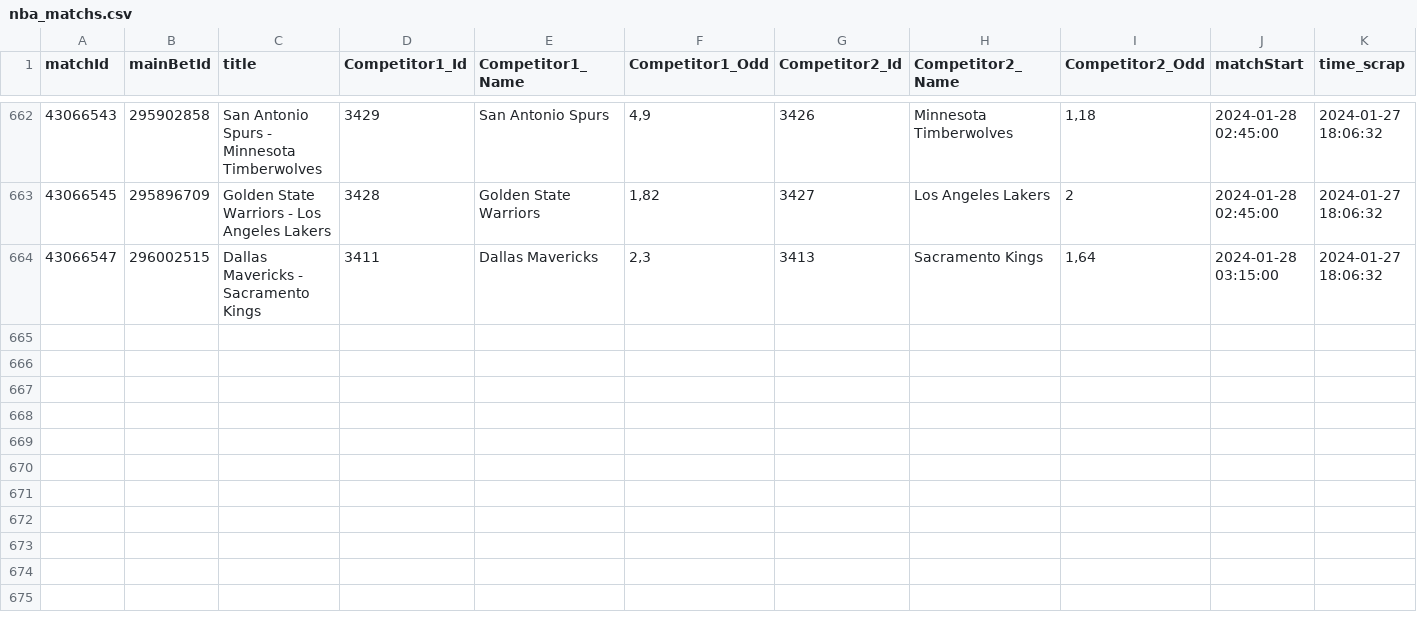
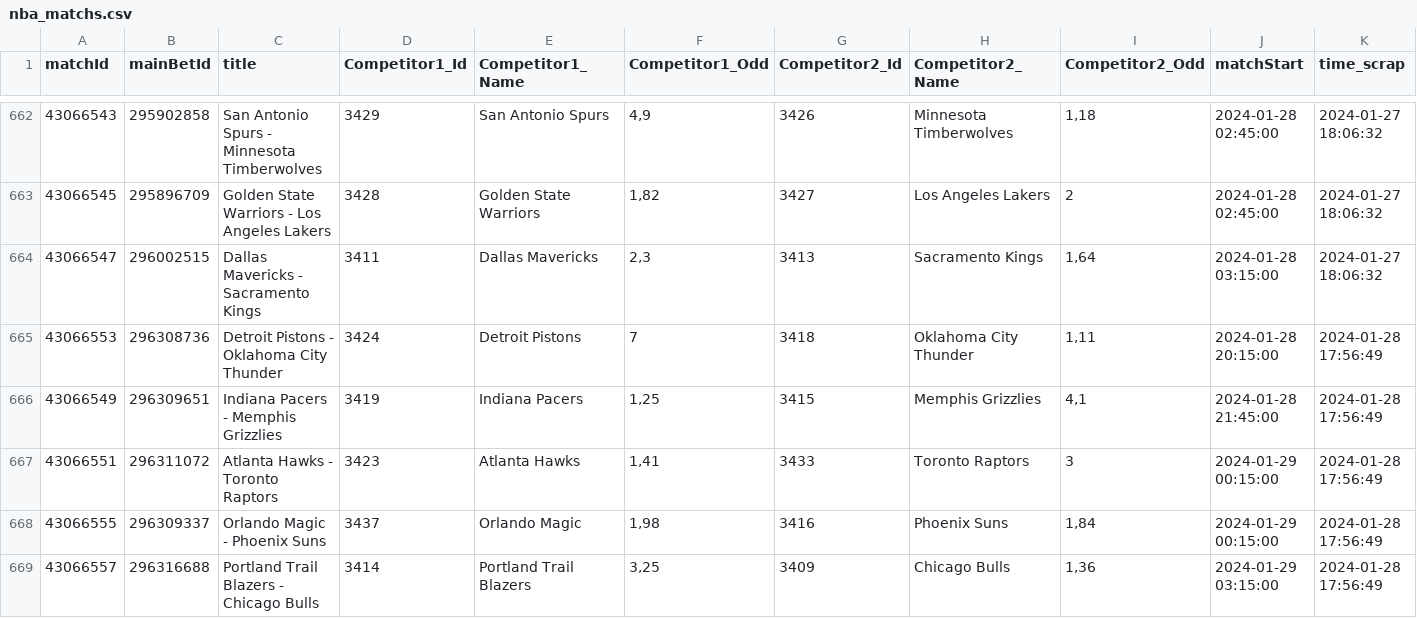
Before and after one commit to Alexis-vs/winaRaque, a CSV file: inst/extdata/nba_matchs.csv, drawn as a sheet; only a part is shown, gaps mark what is left out.

Commit message:
Add nba matchs in data

```diff
--- a/inst/extdata/nba_matchs.csv
+++ b/inst/extdata/nba_matchs.csv
@@ -664 +664,6 @@
 "43066547";"296002515";"Dallas Mavericks - Sacramento Kings";"3411";"Dallas Mavericks";2,3;"3413";"Sacramento Kings";1,64;2024-01-28 03:15:00;2024-01-27 18:06:32
+"43066553";"296308736";"Detroit Pistons - Oklahoma City Thunder";"3424";"Detroit Pistons";7;"3418";"Oklahoma City Thunder";1,11;2024-01-28 20:15:00;2024-01-28 17:56:49
+"43066549";"296309651";"Indiana Pacers - Memphis Grizzlies";"3419";"Indiana Pacers";1,25;"3415";"Memphis Grizzlies";4,1;2024-01-28 21:45:00;2024-01-28 17:56:49
+"43066551";"296311072";"Atlanta Hawks - Toronto Raptors";"3423";"Atlanta Hawks";1,41;"3433";"Toronto Raptors";3;2024-01-29 00:15:00;2024-01-28 17:56:49
+"43066555";"296309337";"Orlando Magic - Phoenix Suns";"3437";"Orlando Magic";1,98;"3416";"Phoenix Suns";1,84;2024-01-29 00:15:00;2024-01-28 17:56:49
+"43066557";"296316688";"Portland Trail Blazers - Chicago Bulls";"3414";"Portland Trail Blazers";3,25;"3409";"Chicago Bulls";1,36;2024-01-29 03:15:00;2024-01-28 17:56:49
```
